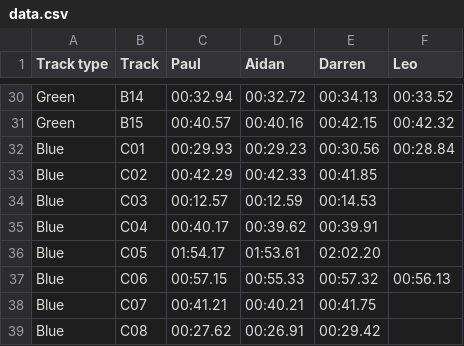
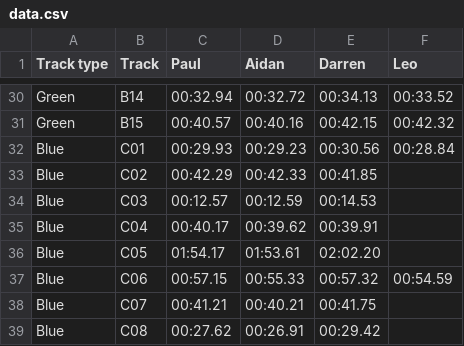
Before and after one commit to deambulatory/scores, a CSV file: data.csv, drawn as a sheet; only a part is shown, gaps mark what is left out.

Commit message:
new C06 time

```diff
--- a/data.csv
+++ b/data.csv
@@ -36,3 +36,3 @@ Blue,C04,00:40.17,00:39.62,00:39.91,
 Blue,C05,01:54.17,01:53.61,02:02.20,
-Blue,C06,00:57.15,00:55.33,00:57.32,00:56.13
+Blue,C06,00:57.15,00:55.33,00:57.32,00:54.59
 Blue,C07,00:41.21,00:40.21,00:41.75,
```
